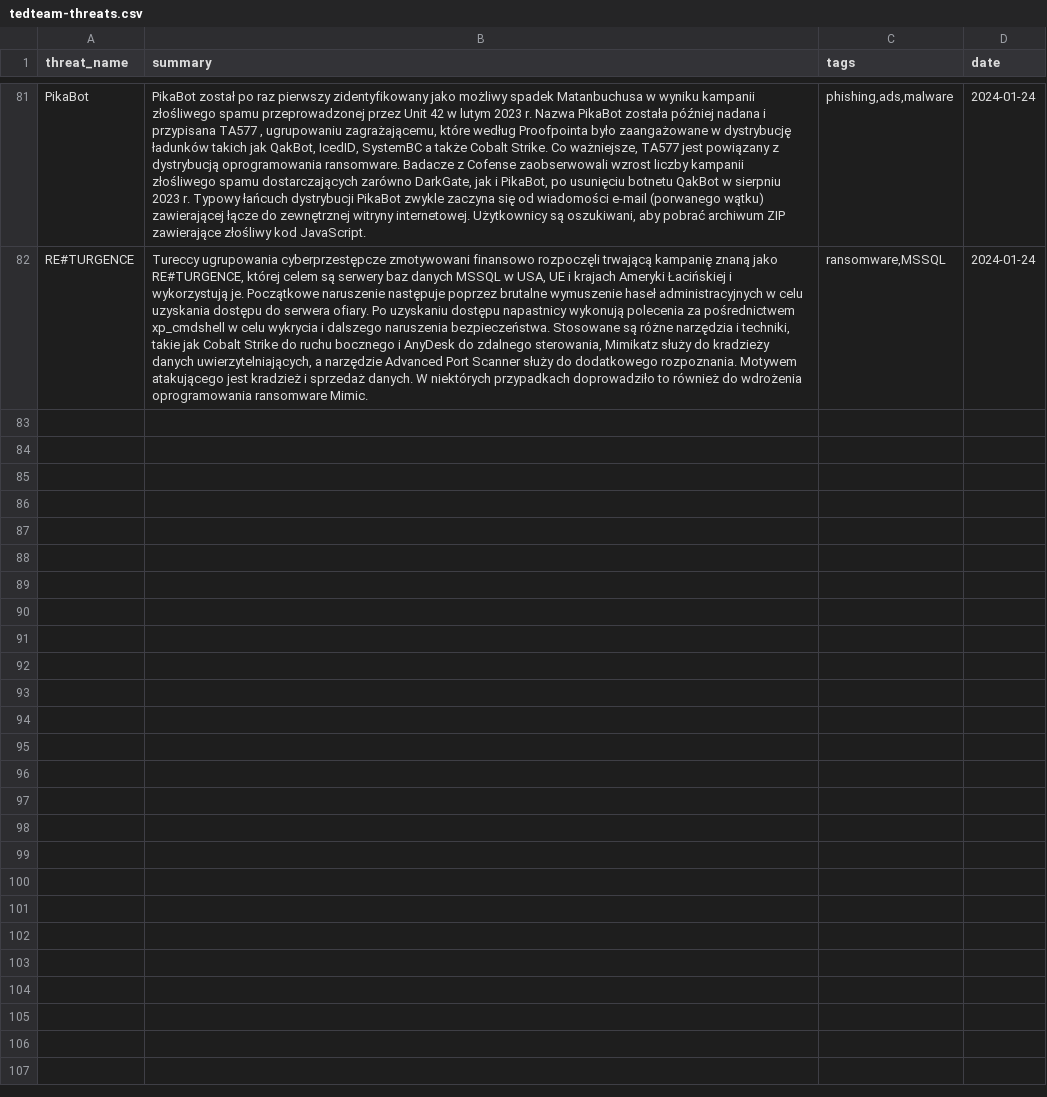
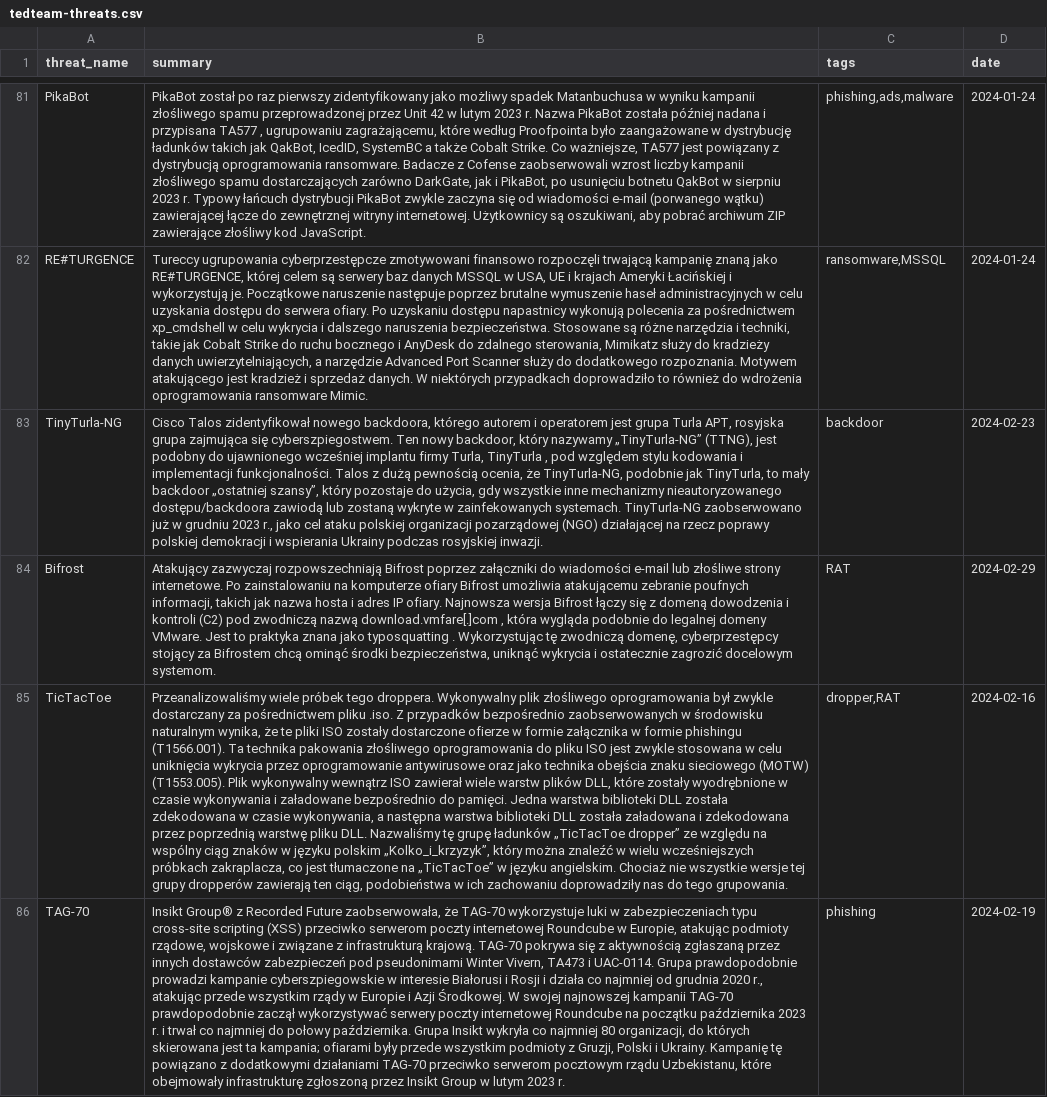
Before and after one commit to kfidur/Tedteam-security, a CSV file: tedteam-threats.csv, drawn as a sheet; only a part is shown, gaps mark what is left out; the diff names each change by its address in the sheet, - before the commit and + after, or states it on an @@ line.

```diff
--- a/tedteam-threats.csv
+++ b/tedteam-threats.csv
+row 83: TinyTurla-NG | Cisco Talos zidentyfikował nowego backdoora, którego autorem i operatorem jest grupa Turla APT, rosyjska grupa zajmująca się cyberszpiegostwem. Ten nowy backdoor, który nazywamy „TinyTurla-NG” (TTNG), jest podobny do ujawnionego wcześniej implantu firmy Turla, TinyTurla , pod względem stylu kodowania i implementacji funkcjonalności. Talos z dużą pewnością ocenia, że TinyTurla-NG, podobnie jak TinyTurla, to mały backdoor „ostatniej szansy”, który pozostaje do użycia, gdy wszystkie inne mechanizmy nieautoryzowanego dostępu/backdoora zawiodą lub zostaną wykryte w zainfekowanych systemach. TinyTurla-NG zaobserwowano już w grudniu 2023 r., jako cel ataku polskiej organizacji pozarządowej (NGO) działającej na rzecz poprawy polskiej demokracji i wspierania Ukrainy podczas rosyjskiej inwazji. | backdoor | 2024-02-23
+row 84: Bifrost | Atakujący zazwyczaj rozpowszechniają Bifrost poprzez załączniki do wiadomości e-mail lub złośliwe strony internetowe. Po zainstalowaniu na komputerze ofiary Bifrost umożliwia atakującemu zebranie poufnych informacji, takich jak nazwa hosta i adres IP ofiary. Najnowsza wersja Bifrost łączy się z domeną dowodzenia i kontroli (C2) pod zwodniczą nazwą download.vmfare[.]com , która wygląda podobnie do legalnej domeny VMware. Jest to praktyka znana jako typosquatting . Wykorzystując tę zwodniczą domenę, cyberprzestępcy stojący za Bifrostem chcą ominąć środki bezpieczeństwa, uniknąć wykrycia i ostatecznie zagrozić docelowym systemom. | RAT | 2024-02-29
+row 85: TicTacToe | Przeanalizowaliśmy wiele próbek tego droppera. Wykonywalny plik złośliwego oprogramowania był zwykle dostarczany za pośrednictwem pliku .iso. Z przypadków bezpośrednio zaobserwowanych w środowisku naturalnym wynika, że te pliki ISO zostały dostarczone ofierze w formie załącznika w formie phishingu (T1566.001). Ta technika pakowania złośliwego oprogramowania do pliku ISO jest zwykle stosowana w celu uniknięcia wykrycia przez oprogramowanie antywirusowe oraz jako technika obejścia znaku sieciowego (MOTW) (T1553.005). Plik wykonywalny wewnątrz ISO zawierał wiele warstw plików DLL, które zostały wyodrębnione w czasie wykonywania i załadowane bezpośrednio do pamięci. Jedna warstwa biblioteki DLL została zdekodowana w czasie wykonywania, a następna warstwa biblioteki DLL została załadowana i zdekodowana przez poprzednią warstwę pliku DLL. Nazwaliśmy tę grupę ładunków „TicTacToe dropper” ze względu na wspólny ciąg znaków w języku polskim „Kolko_i_krzyzyk”, który można znaleźć w wielu wcześniejszych próbkach zakraplacza, co jest tłumaczone na „TicTacToe” w języku angielskim. Chociaż nie wszystkie wersje tej grupy dropperów zawierają ten ciąg, podobieństwa w ich zachowaniu doprowadziły nas do tego grupowania. | dropper,RAT | 2024-02-16
+row 86: TAG-70 | Insikt Group® z Recorded Future zaobserwowała, że TAG-70 wykorzystuje luki w zabezpieczeniach typu cross-site scripting (XSS) przeciwko serwerom poczty internetowej Roundcube w Europie, atakując podmioty rządowe, wojskowe i związane z infrastrukturą krajową. TAG-70 pokrywa się z aktywnością zgłaszaną przez innych dostawców zabezpieczeń pod pseudonimami Winter Vivern, TA473 i UAC-0114. Grupa prawdopodobnie prowadzi kampanie cyberszpiegowskie w interesie Białorusi i Rosji i działa co najmniej od grudnia 2020 r., atakując przede wszystkim rządy w Europie i Azji Środkowej. W swojej najnowszej kampanii TAG-70 prawdopodobnie zaczął wykorzystywać serwery poczty internetowej Roundcube na początku października 2023 r. i trwał co najmniej do połowy października. Grupa Insikt wykryła co najmniej 80 organizacji, do których skierowana jest ta kampania; ofiarami były przede wszystkim podmioty z Gruzji, Polski i Ukrainy. Kampanię tę powiązano z dodatkowymi działaniami TAG-70 przeciwko serwerom pocztowym rządu Uzbekistanu, które obejmowały infrastrukturę zgłoszoną przez Insikt Group w lutym 2023 r. | phishing | 2024-02-19
```
Also changed, not shown: tedteam-hash-iocs.csv, tedteam-ip-iocs.csv, 2 other files.
